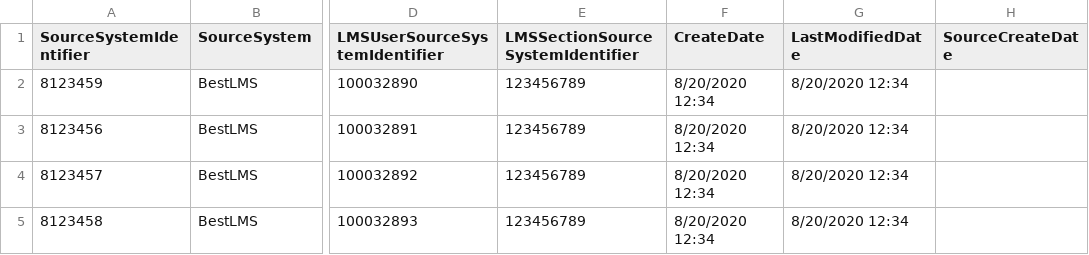
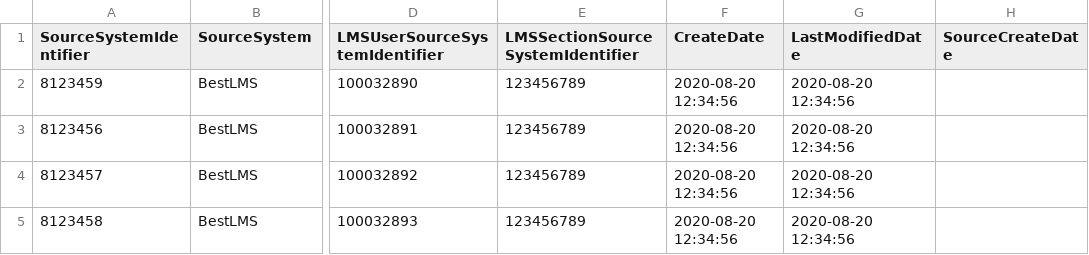
Before and after one commit to Ed-Fi-Exchange-OSS/LMS-Toolkit, a CSV file: docs/sample-out/section=123456780/section-associations/2020-09-18-15-04-24.csv, drawn as a sheet; only a part is shown, gaps mark what is left out; the diff names each change by its address in the sheet, - before the commit and + after, or states it on an @@ line.

```diff
--- a/docs/sample-out/section=123456780/section-associations/2020-09-18-15-04-24.csv
+++ b/docs/sample-out/section=123456780/section-associations/2020-09-18-15-04-24.csv
-F2:F5 (CreateDate): 8/20/2020 12:34
+F2:F5 (CreateDate): 2020-08-20 12:34:56
-G2:G5 (LastModifiedDate): 8/20/2020 12:34
+G2:G5 (LastModifiedDate): 2020-08-20 12:34:56
```
Also changed, not shown: docs/sample-out/section=123456789/grades/2020-09-18-15-04-24.csv, docs/sample-out/section=123456789/section-associations/2020-09-18-15-04-24.csv, 1 other file.
